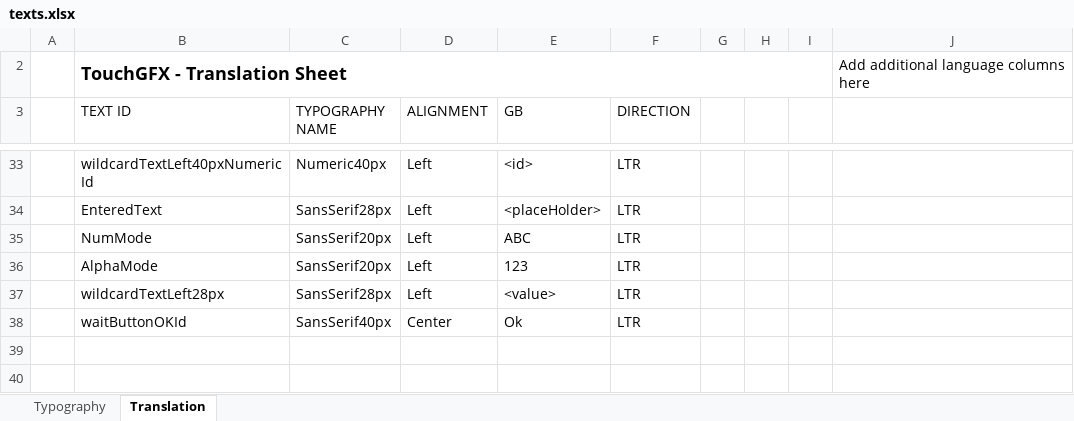
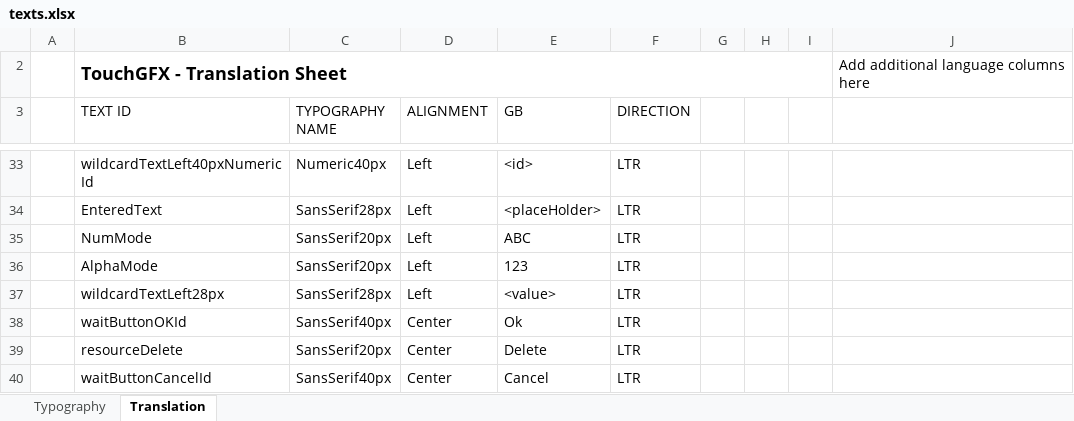
Before and after one commit to ftkalcevic/DCC, an Excel workbook: STM32F469_Controller/Source/TouchGFX/TouchGFX/assets/texts/texts.xlsx, sheet Translation, drawn as a sheet; only a part is shown, gaps mark what is left out; values as stored, in another font and other column widths than the file's, no borders; table styles not drawn; the diff names each change by its address in the sheet, - before the commit and + after, or states it on an @@ line.

Commit message:
Add delete Decoder
Add Stop scan all cvs

```diff
--- a/STM32F469_Controller/Source/TouchGFX/TouchGFX/assets/texts/texts.xlsx (sheet Translation)
+++ b/STM32F469_Controller/Source/TouchGFX/TouchGFX/assets/texts/texts.xlsx (sheet Translation)
+row 39:  | resourceDelete | SansSerif20px | Center | Delete | LTR
+row 40:  | waitButtonCancelId | SansSerif40px | Center | Cancel | LTR
```
Also changed, not shown: 19 other files.
